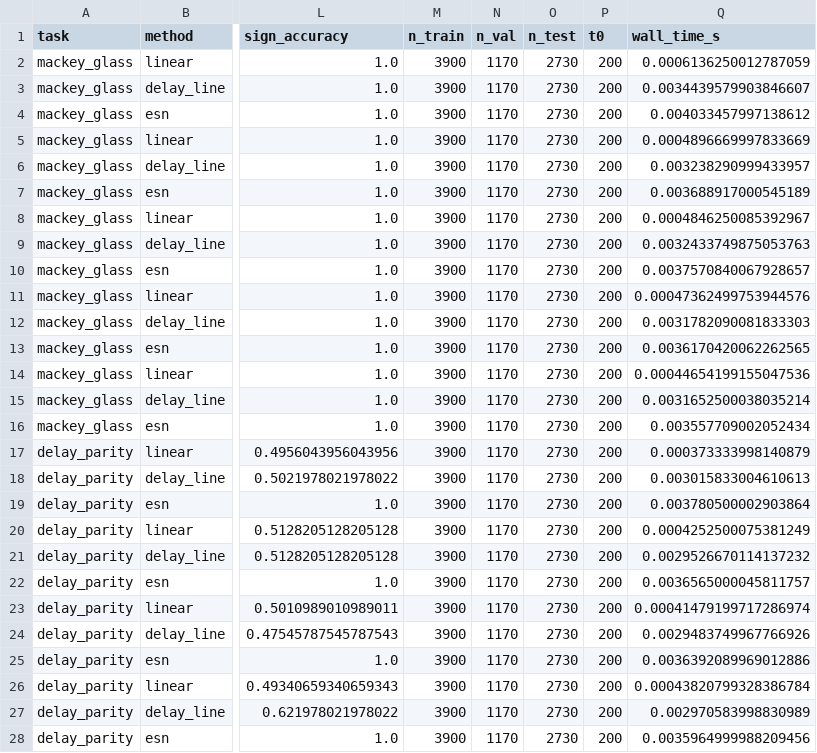
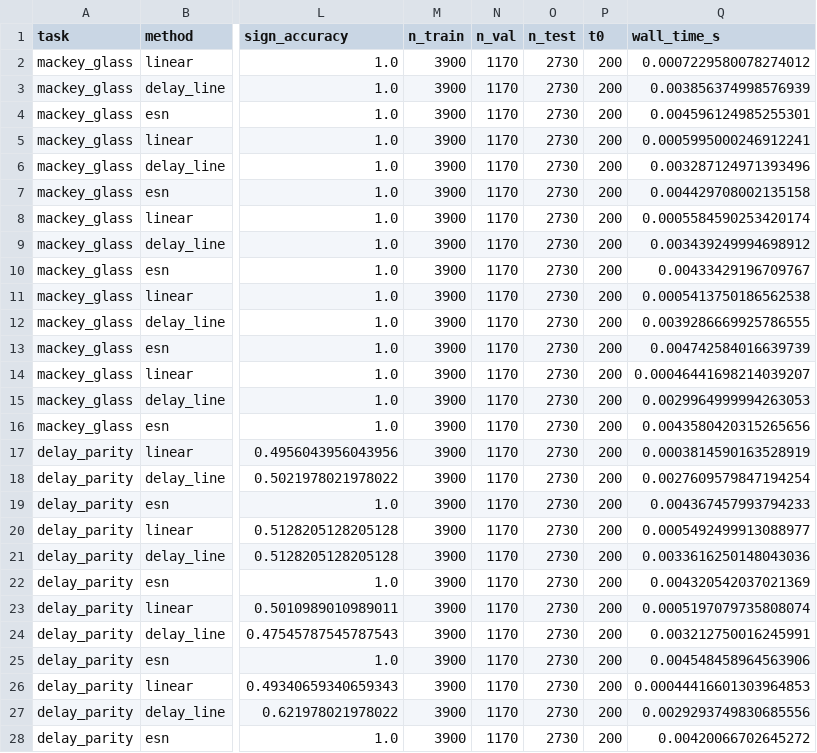
Before and after one commit to Kotton-MAS/RC_basic_lab, a CSV file: results/comparison.csv, drawn as a sheet; only a part is shown, gaps mark what is left out; the diff covers the shown part only; the diff names each change by its address in the sheet, - before the commit and + after, or states it on an @@ line.

```diff
--- a/results/comparison.csv
+++ b/results/comparison.csv
-Q2 (wall_time_s): 0.0006136250012787059
+Q2 (wall_time_s): 0.0007229580078274012
-Q3 (wall_time_s): 0.0034439579903846607
+Q3 (wall_time_s): 0.003856374998576939
-Q4 (wall_time_s): 0.004033457997138612
+Q4 (wall_time_s): 0.004596124985255301
-Q5 (wall_time_s): 0.0004896669997833669
+Q5 (wall_time_s): 0.0005995000246912241
-Q6 (wall_time_s): 0.003238290999433957
+Q6 (wall_time_s): 0.003287124971393496
-Q7 (wall_time_s): 0.003688917000545189
+Q7 (wall_time_s): 0.004429708002135158
-Q8 (wall_time_s): 0.0004846250085392967
+Q8 (wall_time_s): 0.0005584590253420174
-Q9 (wall_time_s): 0.0032433749875053763
+Q9 (wall_time_s): 0.003439249994698912
-Q10 (wall_time_s): 0.0037570840067928657
+Q10 (wall_time_s): 0.00433429196709767
-Q11 (wall_time_s): 0.00047362499753944576
+Q11 (wall_time_s): 0.0005413750186562538
-Q12 (wall_time_s): 0.0031782090081833303
+Q12 (wall_time_s): 0.0039286669925786555
-Q13 (wall_time_s): 0.0036170420062262565
+Q13 (wall_time_s): 0.004742584016639739
-Q14 (wall_time_s): 0.00044654199155047536
+Q14 (wall_time_s): 0.00046441698214039207
-Q15 (wall_time_s): 0.0031652500038035214
+Q15 (wall_time_s): 0.0029964999994263053
-Q16 (wall_time_s): 0.003557709002052434
+Q16 (wall_time_s): 0.0043580420315265656
-Q17 (wall_time_s): 0.000373333998140879
+Q17 (wall_time_s): 0.0003814590163528919
-Q18 (wall_time_s): 0.003015833004610613
+Q18 (wall_time_s): 0.0027609579847194254
-Q19 (wall_time_s): 0.003780500002903864
+Q19 (wall_time_s): 0.004367457993794233
-Q20 (wall_time_s): 0.0004252500075381249
+Q20 (wall_time_s): 0.0005492499913088977
-Q21 (wall_time_s): 0.0029526670114137232
+Q21 (wall_time_s): 0.0033616250148043036
-Q22 (wall_time_s): 0.0036565000045811757
+Q22 (wall_time_s): 0.004320542037021369
-Q23 (wall_time_s): 0.00041479199717286974
+Q23 (wall_time_s): 0.0005197079735808074
-Q24 (wall_time_s): 0.0029483749967766926
+Q24 (wall_time_s): 0.003212750016245991
-Q25 (wall_time_s): 0.0036392089969012886
+Q25 (wall_time_s): 0.004548458964563906
-Q26 (wall_time_s): 0.00043820799328386784
+Q26 (wall_time_s): 0.00044416601303964853
-Q27 (wall_time_s): 0.002970583998830989
+Q27 (wall_time_s): 0.0029293749830685556
-Q28 (wall_time_s): 0.0035964999988209456
+Q28 (wall_time_s): 0.00420066702645272
```
Also changed, not shown: 3 edited cells elsewhere in this file, 5 other files.
